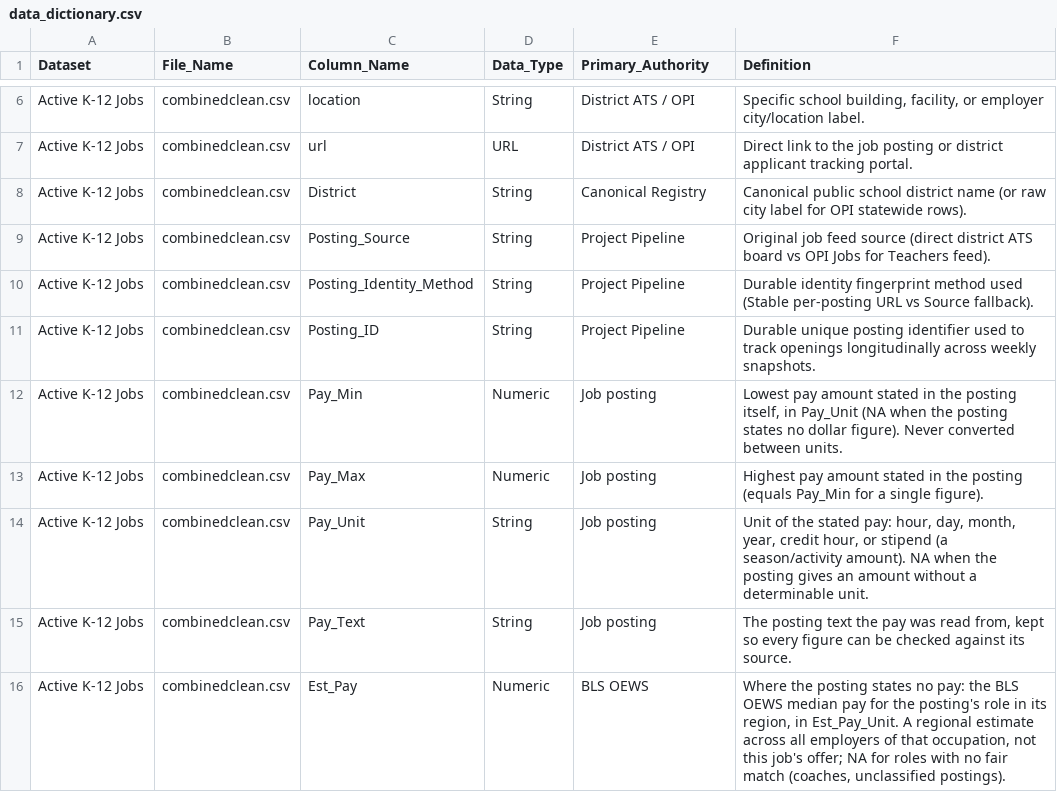
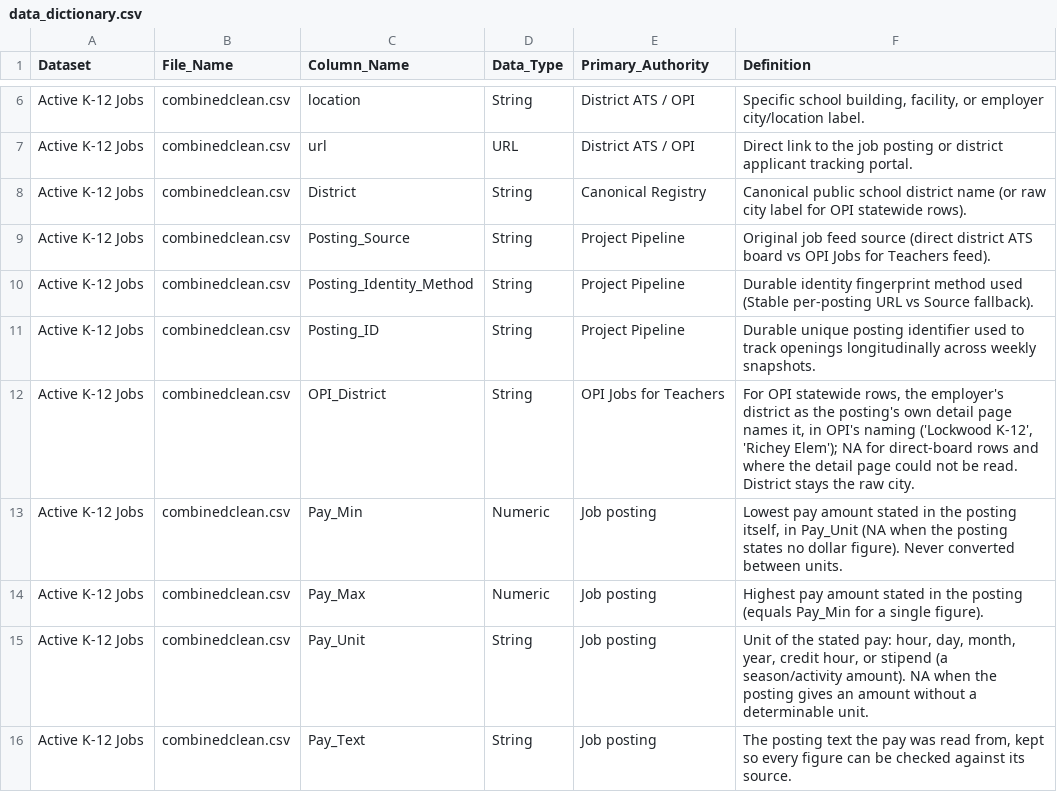
Before and after one commit to bostickmike/Montana-Education-Jobs-Dashboard, a CSV file: Mt_Ed_Jobs/data_dictionary.csv, drawn as a sheet; only a part is shown, gaps mark what is left out; the shorter side is filled out with more unchanged rows.

```diff
--- a/Mt_Ed_Jobs/data_dictionary.csv
+++ b/Mt_Ed_Jobs/data_dictionary.csv
@@ -11,2 +11,3 @@
 "Active K-12 Jobs","combinedclean.csv","Posting_ID","String","Project Pipeline","Durable unique posting identifier used to track openings longitudinally across weekly snapshots."
+"Active K-12 Jobs","combinedclean.csv","OPI_District","String","OPI Jobs for Teachers","For OPI statewide rows, the employer's district as the posting's own detail page names it, in OPI's naming ('Lockwood K-12', 'Richey Elem'); NA for direct-board rows and where the detail page could not be read. District stays the raw city."
 "Active K-12 Jobs","combinedclean.csv","Pay_Min","Numeric","Job posting","Lowest pay amount stated in the posting itself, in Pay_Unit (NA when the posting states no dollar figure). Never converted between units."
```
Also changed, not shown: Mt_Ed_Jobs/combinedclean.csv, 9 other files.
